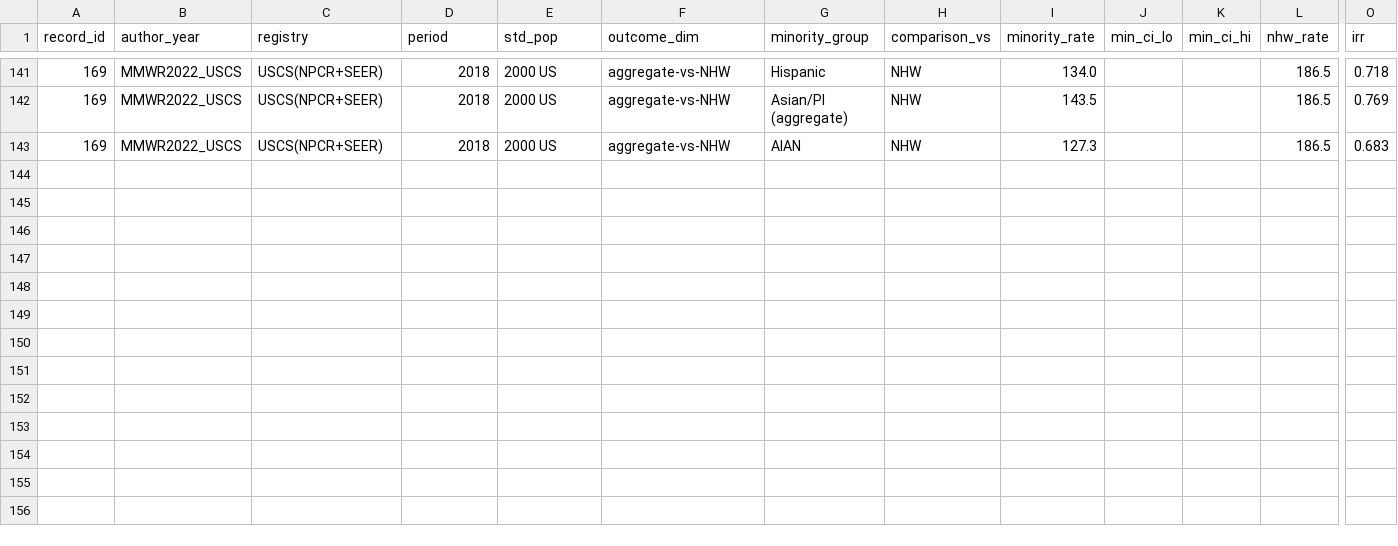
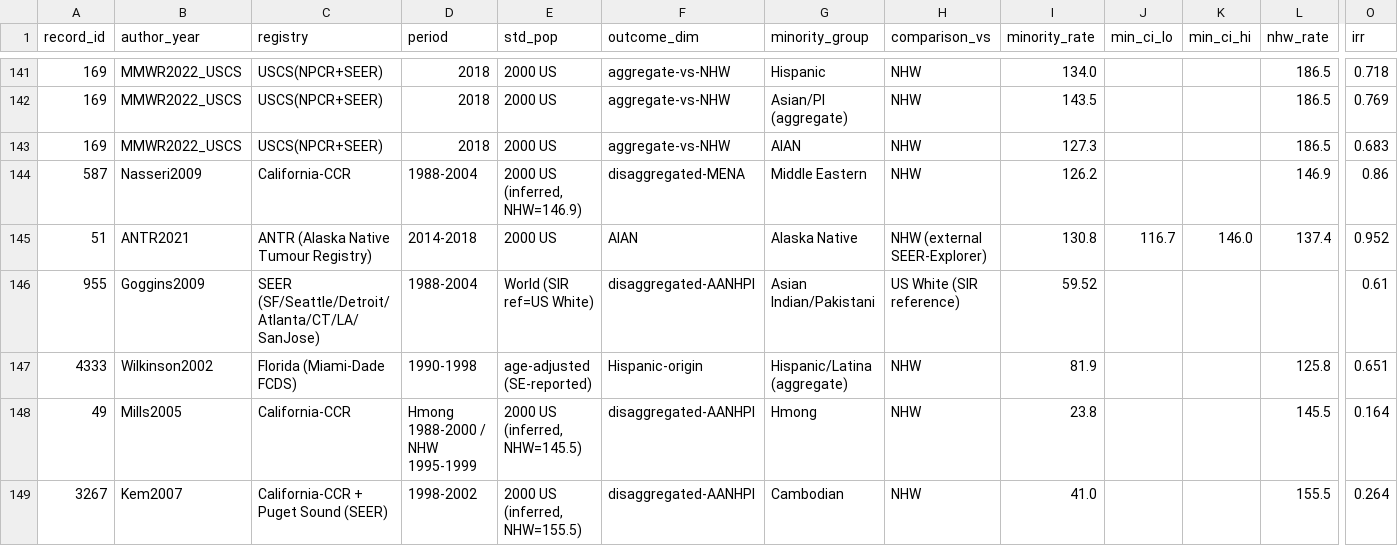
Before and after one commit to p16791918-lab/Meta, a CSV file: meta_agents/search_v2/breast_extraction.csv, drawn as a sheet; only a part is shown, gaps mark what is left out; rows hold the shown columns only; the diff names each change by its address in the sheet, - before the commit and + after, or states it on an @@ line.

```diff
--- a/meta_agents/search_v2/breast_extraction.csv
+++ b/meta_agents/search_v2/breast_extraction.csv
+row 144: 587 | Nasseri2009 | California-CCR | 1988-2004 | 2000 US (inferred, NHW=146.9) | disaggregated-MENA | Middle Eastern | NHW | 126.2 |  |  | 146.9 | 0.86
+row 145: 51 | ANTR2021 | ANTR (Alaska Native Tumour Registry) | 2014-2018 | 2000 US | AIAN | Alaska Native | NHW (external SEER-Explorer) | 130.8 | 116.7 | 146.0 | 137.4 | 0.952
+row 146: 955 | Goggins2009 | SEER (SF/Seattle/Detroit/Atlanta/CT/LA/SanJose) | 1988-2004 | World (SIR ref=US White) | disaggregated-AANHPI | Asian Indian/Pakistani | US White (SIR reference) | 59.52 |  |  |  | 0.61
+row 147: 4333 | Wilkinson2002 | Florida (Miami-Dade FCDS) | 1990-1998 | age-adjusted (SE-reported) | Hispanic-origin | Hispanic/Latina (aggregate) | NHW | 81.9 |  |  | 125.8 | 0.651
+row 148: 49 | Mills2005 | California-CCR | Hmong 1988-2000 / NHW 1995-1999 | 2000 US (inferred, NHW=145.5) | disaggregated-AANHPI | Hmong | NHW | 23.8 |  |  | 145.5 | 0.164
+row 149: 3267 | Kem2007 | California-CCR + Puget Sound (SEER) | 1998-2002 | 2000 US (inferred, NHW=155.5) | disaggregated-AANHPI | Cambodian | NHW | 41.0 |  |  | 155.5 | 0.264
```
Also changed, not shown: meta_agents/search_v2/TableSA_main_representatives.csv, 3 other files.
